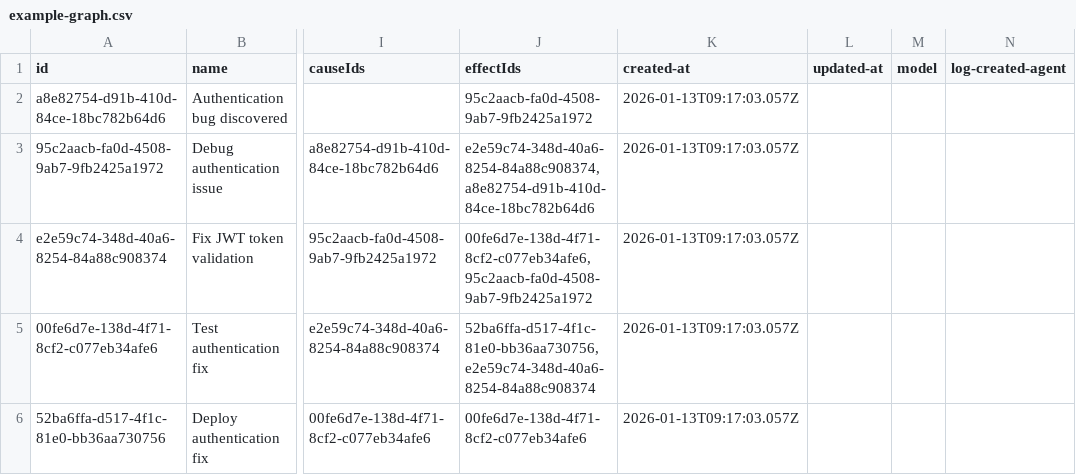
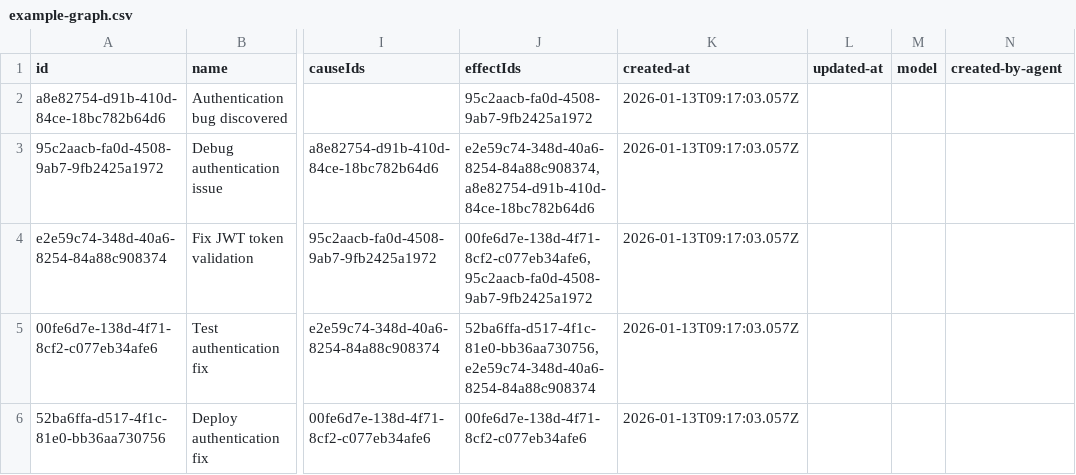
Before and after one commit to loclv/llm-lean-log, a CSV file: logs/example-graph.csv, drawn as a sheet; only a part is shown, gaps mark what is left out; the diff names each change by its address in the sheet, - before the commit and + after, or states it on an @@ line.

```diff
--- a/logs/example-graph.csv
+++ b/logs/example-graph.csv
-N1: log-created-agent
+N1: created-by-agent
```
Also changed, not shown: logs/chat.csv, logs/example.csv, 10 other files.
